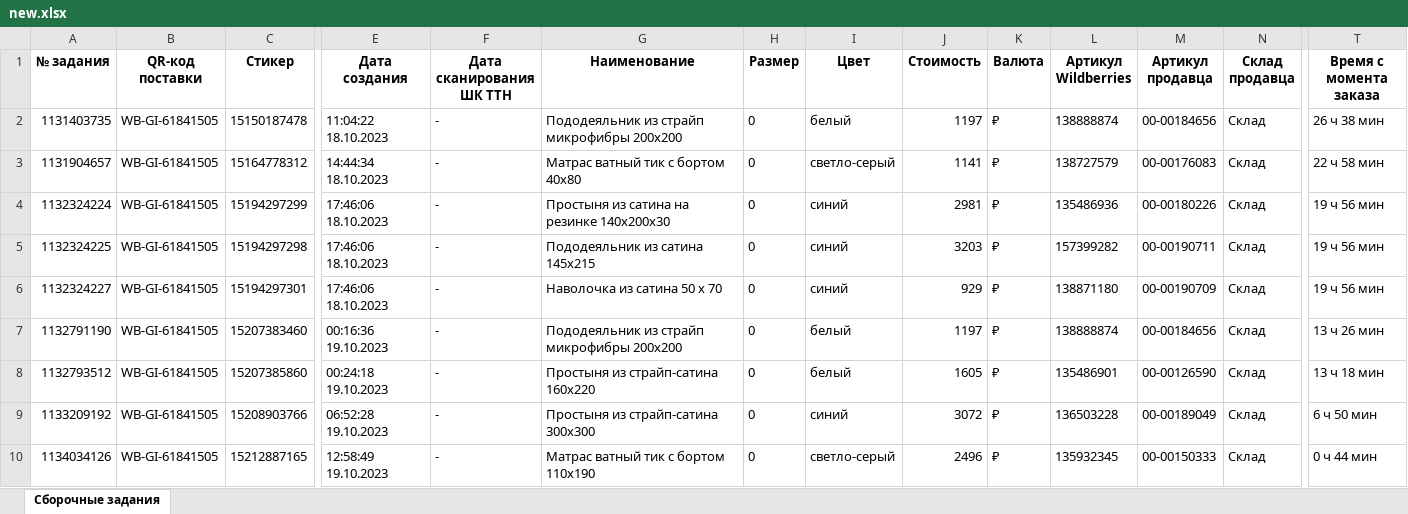
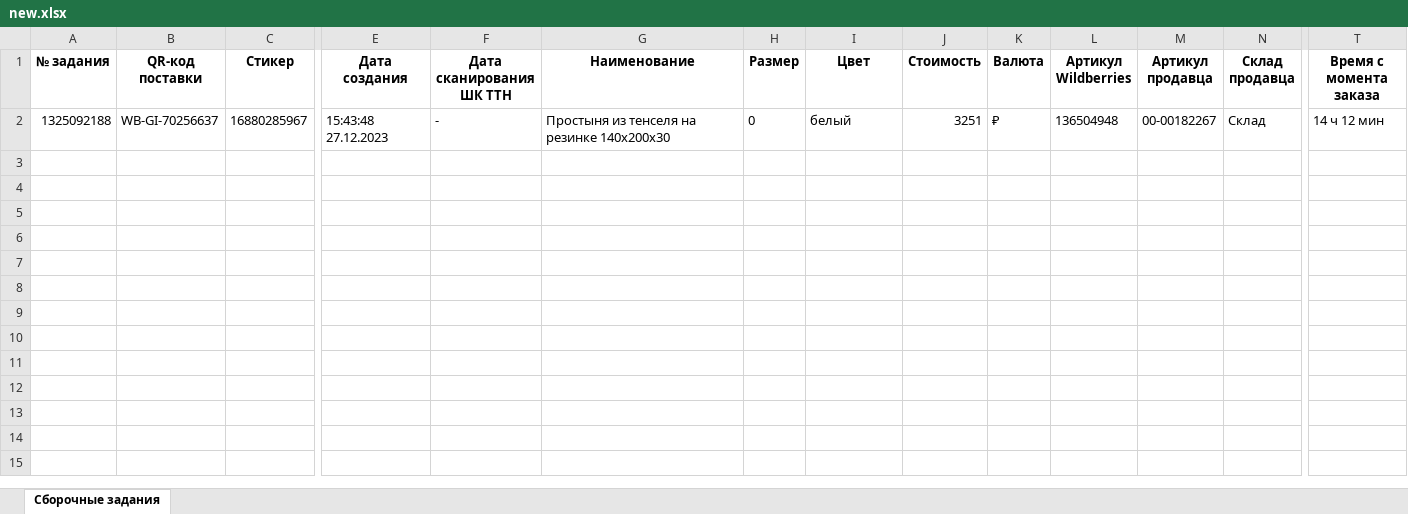
Before and after one commit to isergeich22/Honest_Sign, an Excel workbook: public/wildberries/new.xlsx, sheet Сборочные задания, drawn as a sheet; only a part is shown, gaps mark what is left out; values as stored, in another font and other column widths than the file's, no borders; removed rows and columns are numbered as before the commit, all else as after; rows hold the shown columns only; the diff names each change by its address in the sheet, - before the commit and + after, or states it on an @@ line.

```diff
--- a/public/wildberries/new.xlsx (sheet Сборочные задания)
+++ b/public/wildberries/new.xlsx (sheet Сборочные задания)
-row 2: 1131403735 | WB-GI-61841505 | 15150187478 | 11:04:22 18.10.2023 | - | Пододеяльник из страйп микрофибры 200x200 | 0 | белый | 1197 | ₽ | 138888874 | 00-00184656 | Склад | 26 ч 38 мин
-row 3: 1131904657 | WB-GI-61841505 | 15164778312 | 14:44:34 18.10.2023 | - | Матрас ватный тик с бортом 40x80 | 0 | светло-серый | 1141 | ₽ | 138727579 | 00-00176083 | Склад | 22 ч 58 мин
-row 4: 1132324224 | WB-GI-61841505 | 15194297299 | 17:46:06 18.10.2023 | - | Простыня из сатина на резинке 140x200x30 | 0 | синий | 2981 | ₽ | 135486936 | 00-00180226 | Склад | 19 ч 56 мин
-row 5: 1132324225 | WB-GI-61841505 | 15194297298 | 17:46:06 18.10.2023 | - | Пододеяльник из сатина 145x215 | 0 | синий | 3203 | ₽ | 157399282 | 00-00190711 | Склад | 19 ч 56 мин
-row 6: 1132324227 | WB-GI-61841505 | 15194297301 | 17:46:06 18.10.2023 | - | Наволочка из сатина 50 х 70 | 0 | синий | 929 | ₽ | 138871180 | 00-00190709 | Склад | 19 ч 56 мин
-row 7: 1132791190 | WB-GI-61841505 | 15207383460 | 00:16:36 19.10.2023 | - | Пододеяльник из страйп микрофибры 200x200 | 0 | белый | 1197 | ₽ | 138888874 | 00-00184656 | Склад | 13 ч 26 мин
-A2 (№ задания): 1132793512
+A2 (№ задания): 1325092188
-B2 (QR-код поставки): WB-GI-61841505
+B2 (QR-код поставки): WB-GI-70256637
-C2 (Стикер): 15207385860
+C2 (Стикер): 16880285967
-E2 (Дата создания): 00:24:18 19.10.2023
+E2 (Дата создания): 15:43:48 27.12.2023
-G2 (Наименование): Простыня из страйп-сатина 160x220
+G2 (Наименование): Простыня из тенселя на резинке 140х200х30
-J2 (Стоимость): 1605
+J2 (Стоимость): 3251
-L2 (Артикул Wildberries): 135486901
+L2 (Артикул Wildberries): 136504948
-M2 (Артикул продавца): 00-00126590
+M2 (Артикул продавца): 00-00182267
-T2 (Время с момента заказа): 13 ч 18 мин
+T2 (Время с момента заказа): 14 ч 12 мин
-row 9: 1133209192 | WB-GI-61841505 | 15208903766 | 06:52:28 19.10.2023 | - | Простыня из страйп-сатина 300x300 | 0 | синий | 3072 | ₽ | 136503228 | 00-00189049 | Склад | 6 ч 50 мин
-row 10: 1134034126 | WB-GI-61841505 | 15212887165 | 12:58:49 19.10.2023 | - | Матрас ватный тик с бортом 110x190 | 0 | светло-серый | 2496 | ₽ | 135932345 | 00-00150333 | Склад | 0 ч 44 мин
```
Also changed, not shown: public/distance/wb_orders.xlsx, public/distance/релизации.xlsx, 8 other files.
